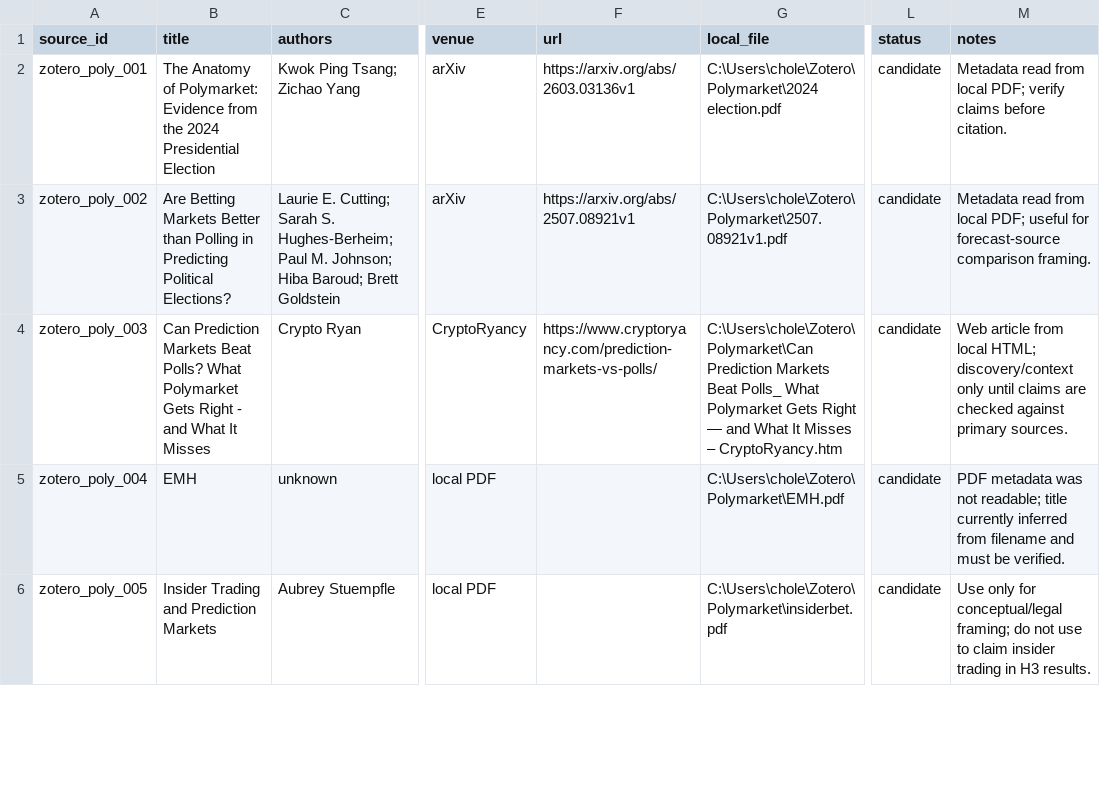
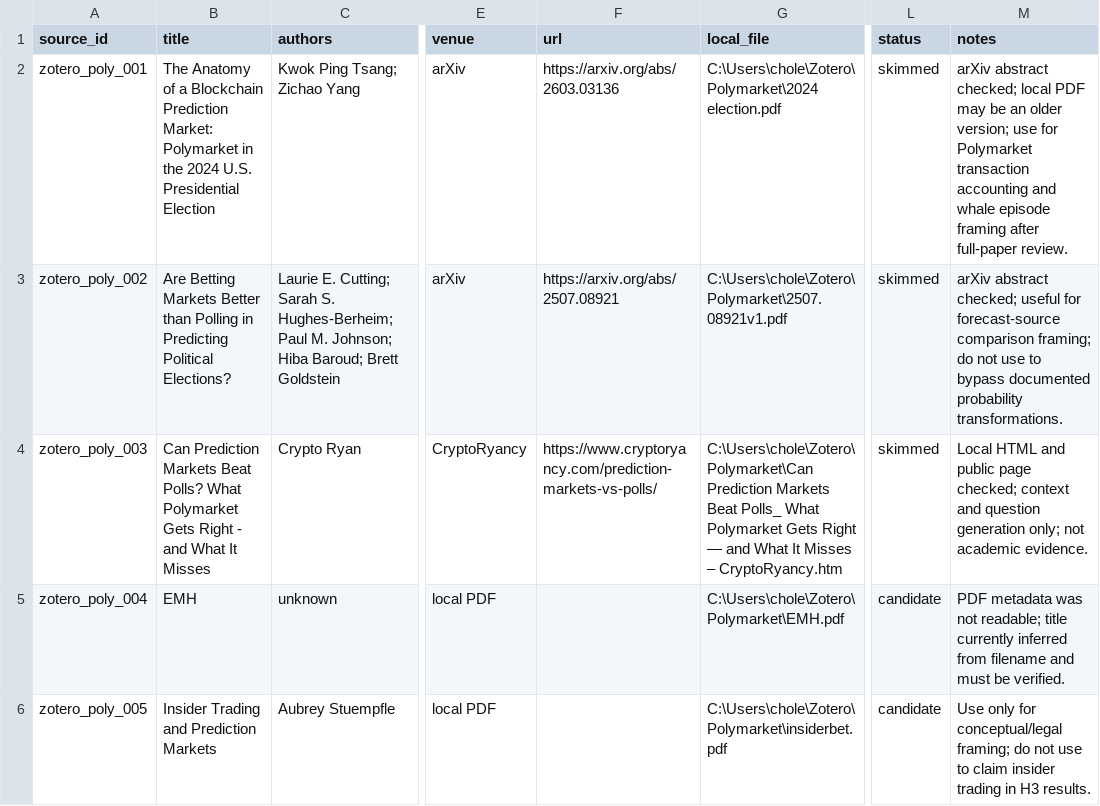
Before and after one commit to Pablozh123/multi-agent-orchestration-informational-efficiency, a CSV file: data/literature/literature_index.csv, drawn as a sheet; only a part is shown, gaps mark what is left out; the diff covers the shown part only; the diff names each change by its address in the sheet, - before the commit and + after, or states it on an @@ line.

Commit message:
docs: synthesize indexed literature for thesis methodology

```diff
--- a/data/literature/literature_index.csv
+++ b/data/literature/literature_index.csv
-B2 (title): …Anatomy of Polymarket: Evidence from the 2024 Presidential Election
+B2 (title): …Anatomy of a Blockchain Prediction Market: Polymarket in the 2024 U.S. Presidential Election
-F2 (url): https://arxiv.org/abs/2603.03136v1
+F2 (url): https://arxiv.org/abs/2603.03136
-L2:L4 (status): candidate
+L2:L4 (status): skimmed
-M2 (notes): Metadata read from local PDF; verify claims before citation.
+M2 (notes): arXiv abstract checked; local PDF may be an older version; use for Polymarket transaction accounting and whale episode framing after full-paper review.
-F3 (url): https://arxiv.org/abs/2507.08921v1
+F3 (url): https://arxiv.org/abs/2507.08921
-M3 (notes): Metadata read from local PDF; useful for forecast-source comparison framing.
+M3 (notes): arXiv abstract checked; useful for forecast-source comparison framing; do not use to bypass documented probability transformations.
-M4 (notes): Web article from local HTML; discovery/context only until claims are checked against primary sources.
+M4 (notes): Local HTML and public page checked; context and question generation only; not academic evidence.
```
Also changed, not shown: 13 edited cells elsewhere in this file, 5 other files.
